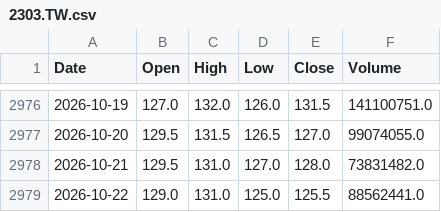
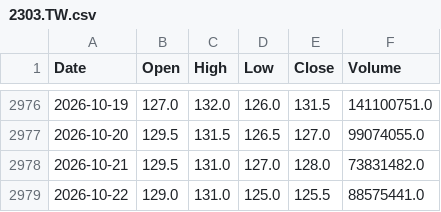
Before and after one commit to kendottv/trade, a CSV file: snr_backtest/data/2303.TW.csv, drawn as a sheet; only a part is shown, gaps mark what is left out.

```diff
--- a/snr_backtest/data/2303.TW.csv
+++ b/snr_backtest/data/2303.TW.csv
@@ -2978,2 +2978,2 @@
 2026-10-21,129.5,131.0,127.0,128.0,73831482.0
-2026-10-22,129.0,131.0,125.0,125.5,88562441.0
+2026-10-22,129.0,131.0,125.0,125.5,88575441.0
```
Also changed, not shown: snr_backtest/data/2308.TW.csv, snr_backtest/data/2317.TW.csv, 49 other files.
